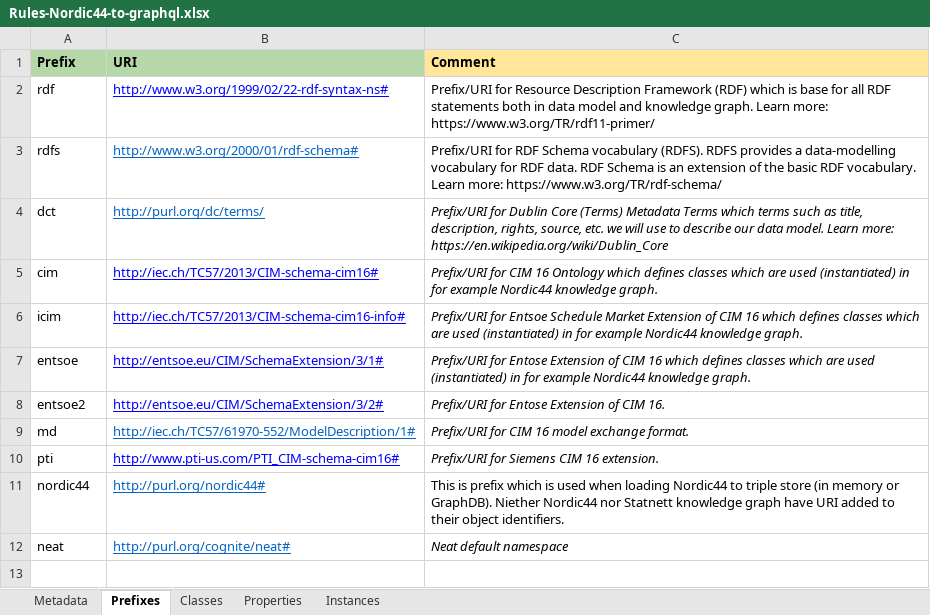
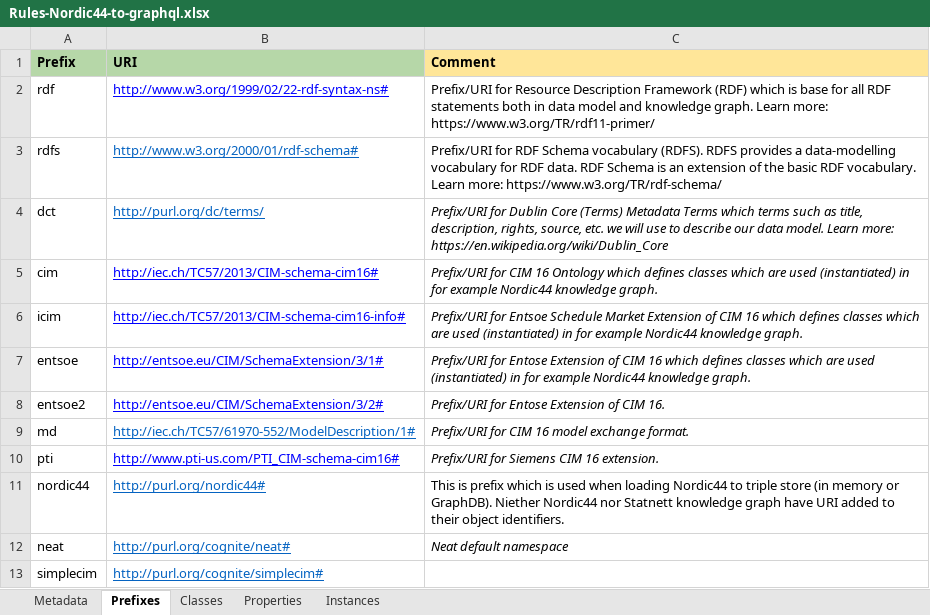
Before and after one commit to cognitedata/neat, an Excel workbook: cognite/neat/legacy/rules/examples/Rules-Nordic44-to-graphql.xlsx, sheet Prefixes, drawn as a sheet; values as stored, in another font and other column widths than the file's, no borders; the diff names each change by its address in the sheet, - before the commit and + after, or states it on an @@ line.

Commit message:
Neat 341 inference importer issues with namespace prefix collision (#530)
* push changes

* remove temp file

* fix null nan none

* Linting and static code checks

* 🤠 CI Fix (#527)

* ci: fix 2

* build: bump

* build: style fix

* ci: newest version

* Sol 866: Add acr login command (#528)

* Push image to f25e common container registry

* fix new line

* Update client id

* add gha token

* add seperate job to push image to f25e container registry

* fix new line at eof

* Remove env from docker image push job

* Remove scsproduction tag

* Bumo poetry gha version

* add acr login step

* Clean redundant steps

* build: bump

---------

Co-authored-by: anders-albert <anders0albert@gmail.com>

* add changelong bump version

* remove mentions

---------

Co-authored-by: nikokaoja <nikokaoja@users.noreply.github.com>
Co-authored-by: Anders Albert <60234212+doctrino@users.noreply.github.com>
Co-authored-by: pcpdesilva <26109883+paramids@users.noreply.github.com>
Co-authored-by: anders-albert <anders0albert@gmail.com>

```diff
--- a/cognite/neat/legacy/rules/examples/Rules-Nordic44-to-graphql.xlsx (sheet Prefixes)
+++ b/cognite/neat/legacy/rules/examples/Rules-Nordic44-to-graphql.xlsx (sheet Prefixes)
+row 13: simplecim | http://purl.org/cognite/simplecim#
```
Also changed, not shown: sheet Instances, sheet Properties, sheet Metadata, 33 other files.
